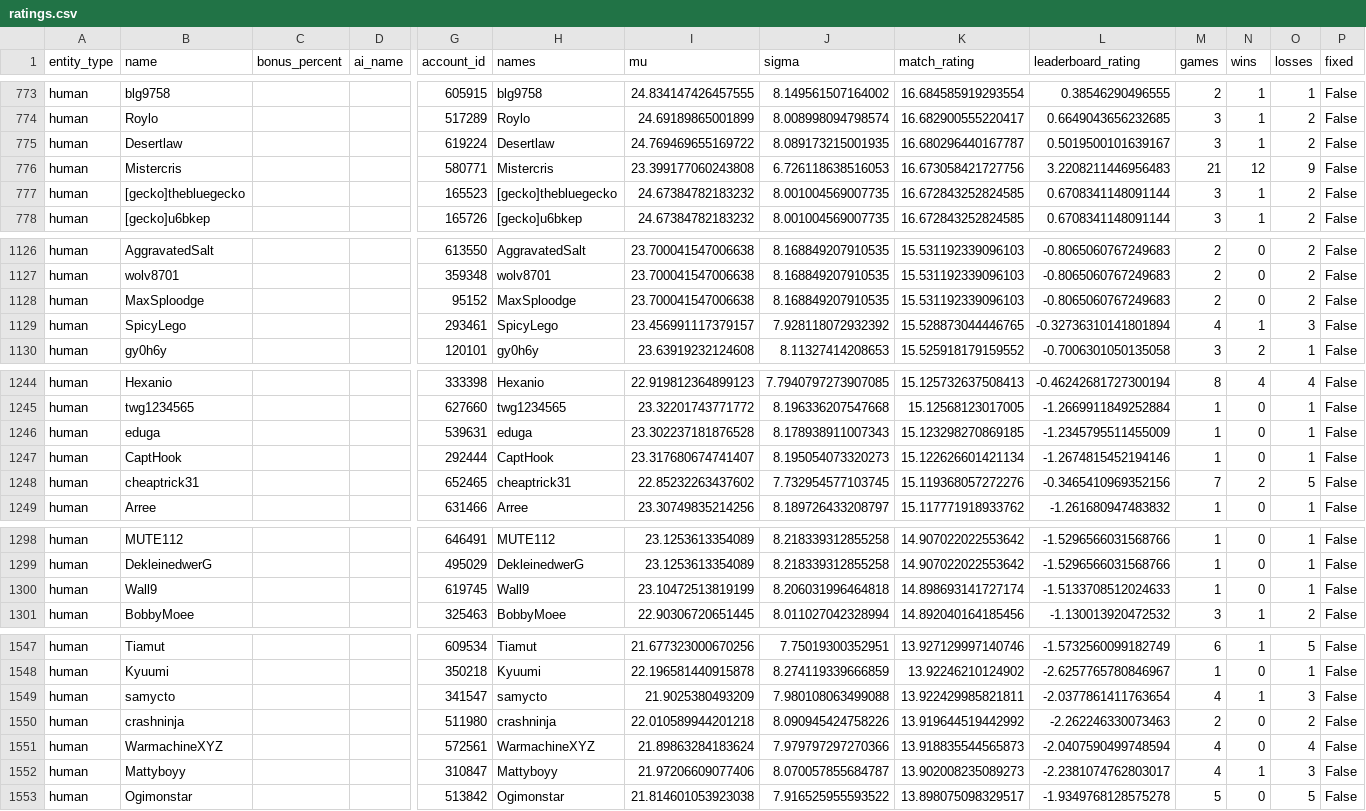
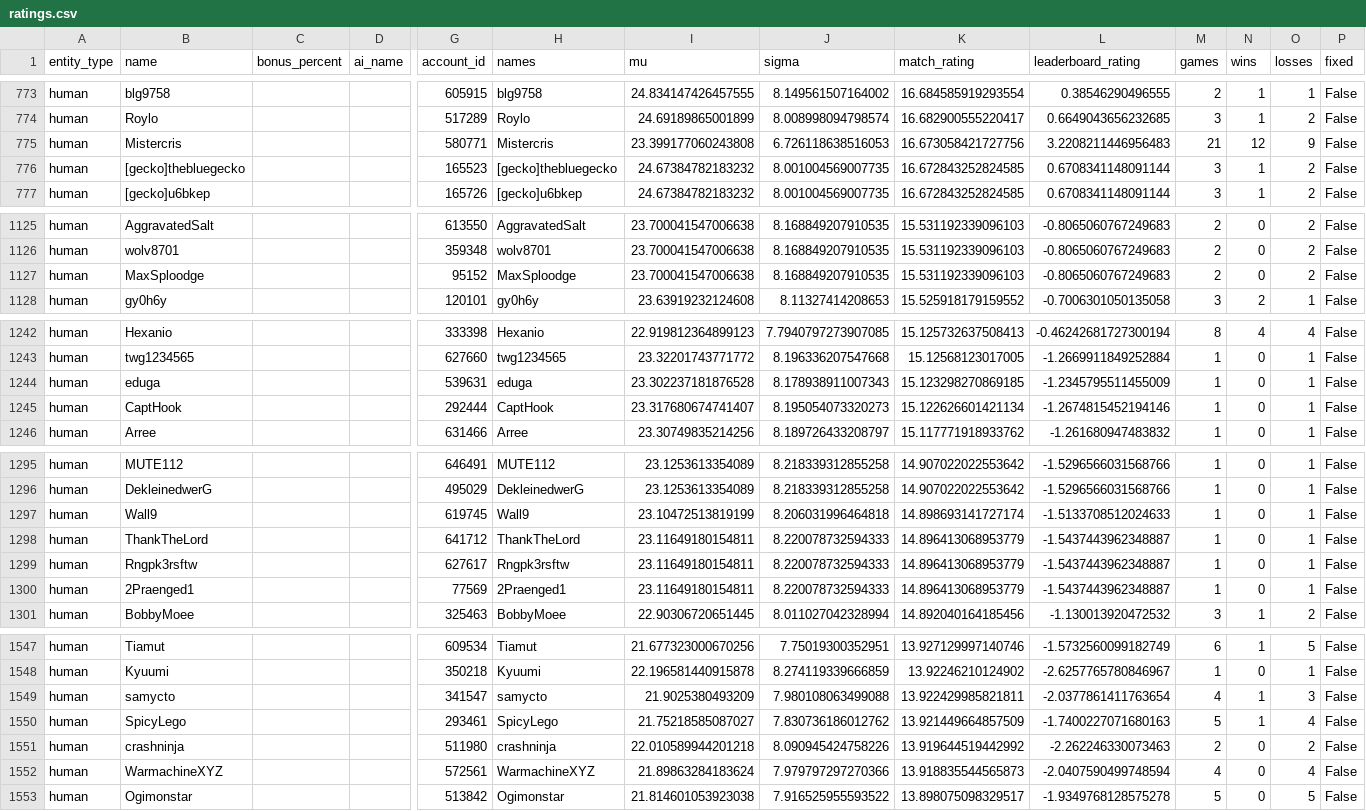
Before and after one commit to Barscrewl/BarbOS, a CSV file: public/fixed_seed/ratings.csv, drawn as a sheet; only a part is shown, gaps mark what is left out; removed rows and columns are numbered as before the commit, all else as after; rows hold the shown columns only; the diff covers the shown part only; the diff names each change by its address in the sheet, - before the commit and + after, or states it on an @@ line.

```diff
--- a/public/fixed_seed/ratings.csv
+++ b/public/fixed_seed/ratings.csv
-row 775: human | Desertlaw |  |  | 619224 | Desertlaw | 24.769469655169722 | 8.089173215001935 | 16.680296440167787 | 0.5019500101639167 | 3 | 1 | 2 | False
-row 1129: human | SpicyLego |  |  | 293461 | SpicyLego | 23.456991117379157 | 7.928118072932392 | 15.528873044446765 | -0.32736310141801894 | 4 | 1 | 3 | False
-row 1248: human | cheaptrick31 |  |  | 652465 | cheaptrick31 | 22.85232263437602 | 7.732954577103745 | 15.119368057272276 | -0.3465410969352156 | 7 | 2 | 5 | False
+row 1298: human | ThankTheLord |  |  | 641712 | ThankTheLord | 23.11649180154811 | 8.220078732594333 | 14.896413068953779 | -1.5437443962348887 | 1 | 0 | 1 | False
+row 1299: human | Rngpk3rsftw |  |  | 627617 | Rngpk3rsftw | 23.11649180154811 | 8.220078732594333 | 14.896413068953779 | -1.5437443962348887 | 1 | 0 | 1 | False
+row 1300: human | 2Praenged1 |  |  | 77569 | 2Praenged1 | 23.11649180154811 | 8.220078732594333 | 14.896413068953779 | -1.5437443962348887 | 1 | 0 | 1 | False
+row 1550: human | SpicyLego |  |  | 293461 | SpicyLego | 21.75218585087027 | 7.830736186012762 | 13.921449664857509 | -1.7400227071680163 | 5 | 1 | 4 | False
-row 1552: human | Mattyboyy |  |  | 310847 | Mattyboyy | 21.97206609077406 | 8.070057855684787 | 13.902008235089273 | -2.2381074762803017 | 4 | 1 | 3 | False
```
Also changed, not shown: 4 added rows, 1 removed row and 2 edited cells elsewhere in this file, data/matches_index.csv, public/fixed_seed/ratings_by_leaderboard_rating.csv, 14 other files.
